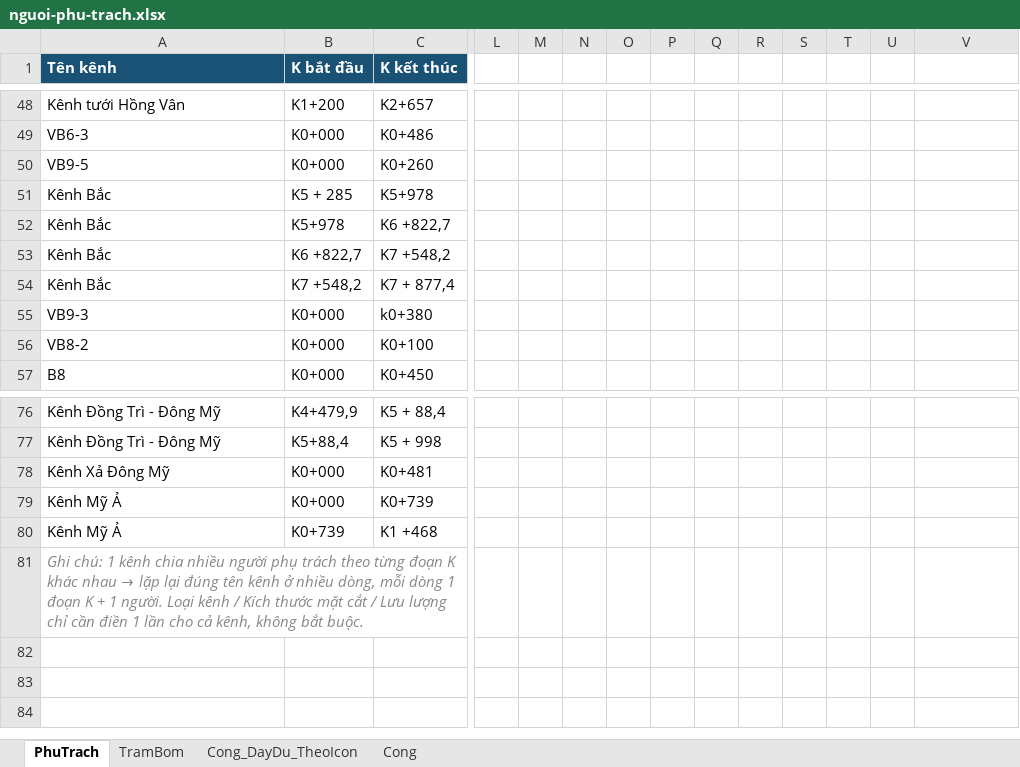
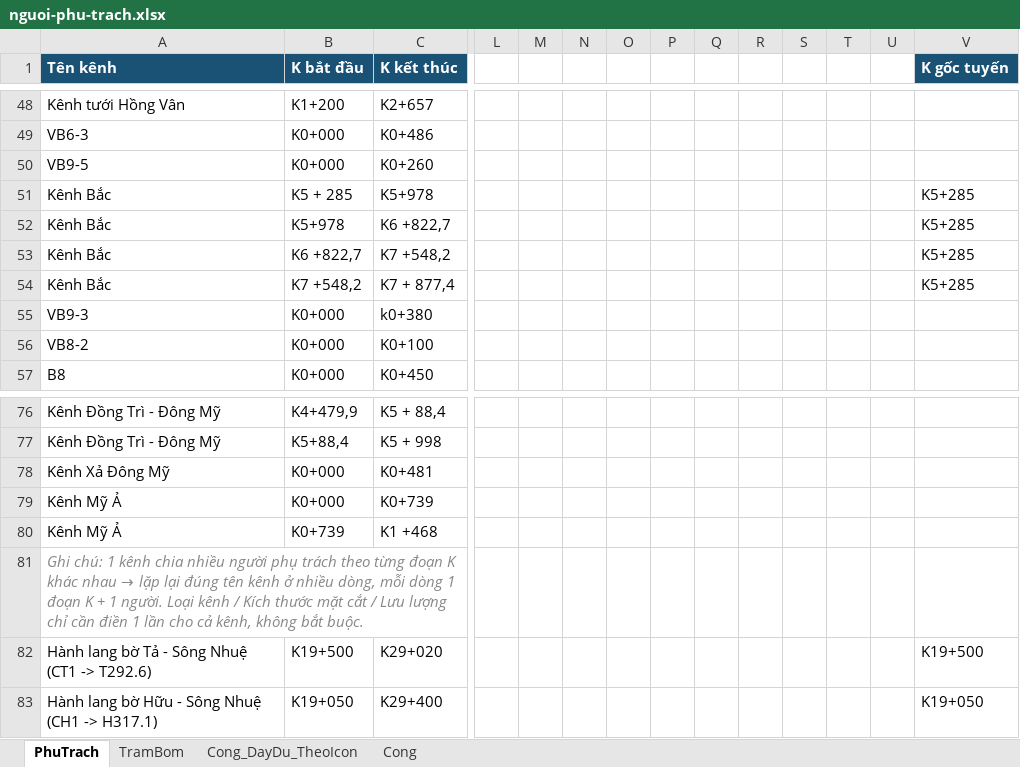
Before and after one commit to kimbim333/bando8, an Excel workbook: nguoi-phu-trach.xlsx, sheet PhuTrach, drawn as a sheet; only a part is shown, gaps mark what is left out; values as stored, in another font and other column widths than the file's, no borders; conditional formats not drawn; rows hold the shown columns only; the diff names each change by its address in the sheet, - before the commit and + after, or states it on an @@ line.

```diff
--- a/nguoi-phu-trach.xlsx (sheet PhuTrach)
+++ b/nguoi-phu-trach.xlsx (sheet PhuTrach)
-V1: (empty)
+V1: K gốc tuyến
-V1 fill: none
+V1 fill: #1A5276
-V51:V54 (K gốc tuyến): (empty)
+V51:V54 (K gốc tuyến): K5+285
+row 82: Hành lang bờ Tả - Sông Nhuệ (CT1 -> T292.6) | K19+500 | K29+020 |  |  |  |  |  |  |  |  |  |  | K19+500
+row 83: Hành lang bờ Hữu - Sông Nhuệ (CH1 -> H317.1) | K19+050 | K29+400 |  |  |  |  |  |  |  |  |  |  | K19+050
```
Also changed, not shown: 1 other file.
